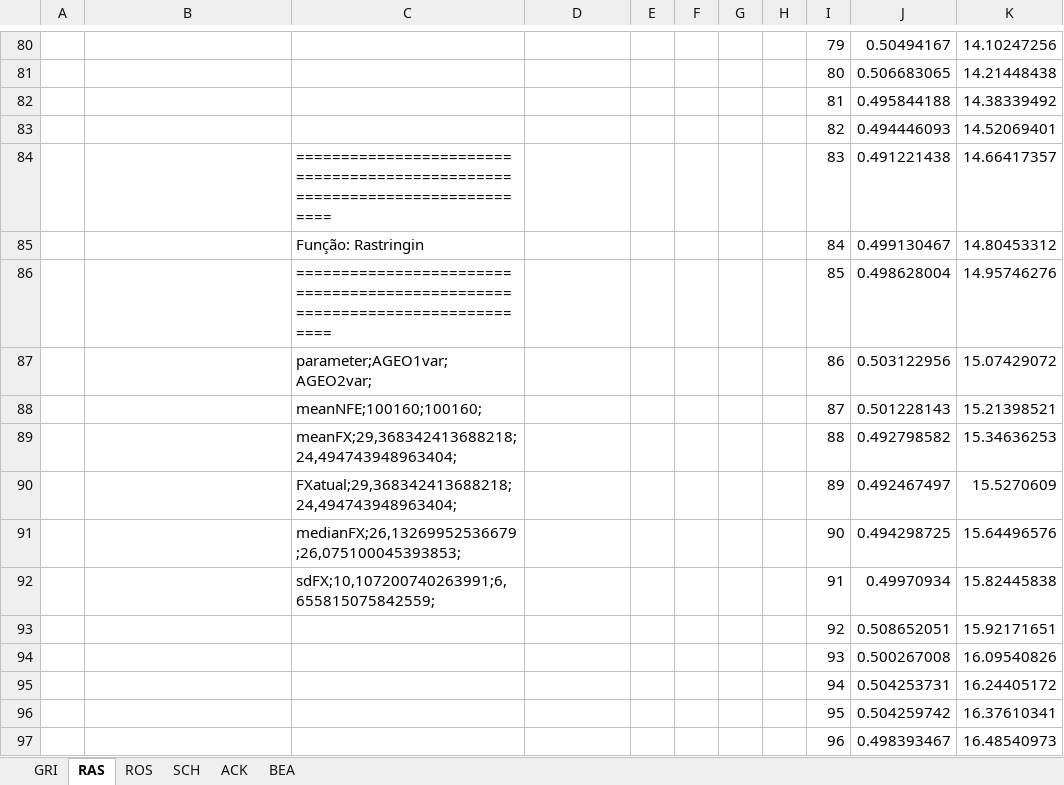
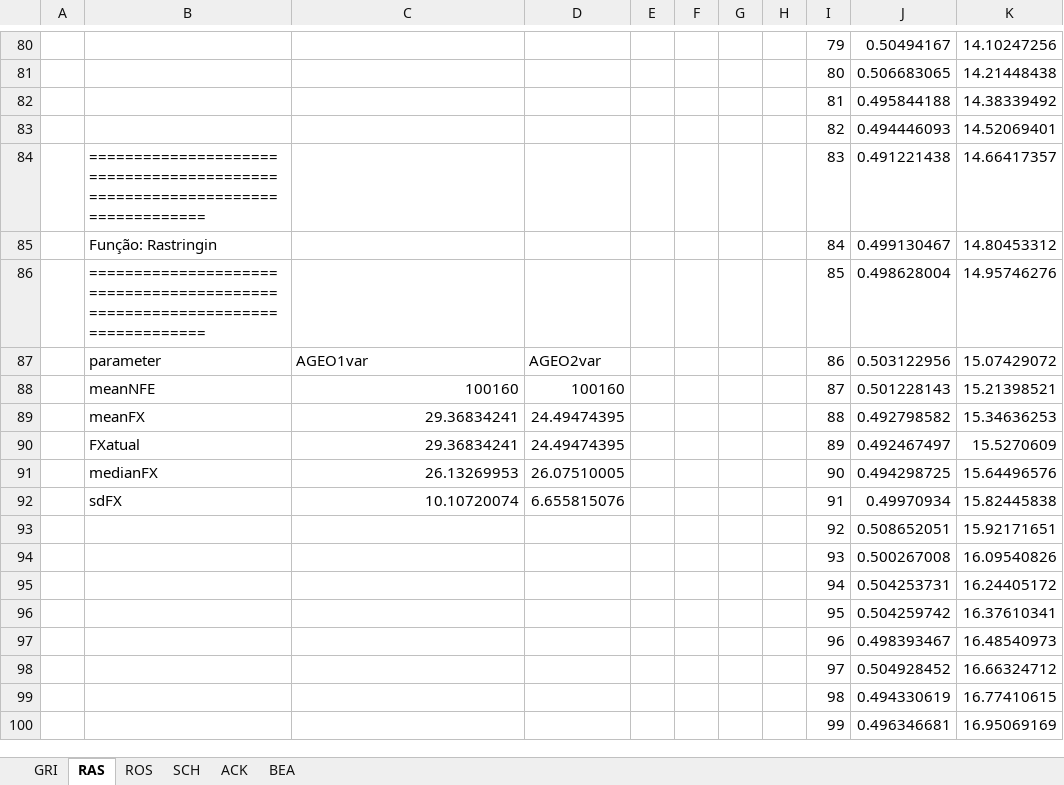
Before and after one commit to leobeckerdaluz/GEO_OptimizationAlgorithms, an Excel workbook: ExecucoesGerais/novo__AGEOsvar_popatual_tau.xlsx, sheet RAS, drawn as a sheet; only a part is shown, gaps mark what is left out; the shorter side is filled out with more unchanged rows; values as stored, in another font and other column widths than the file's, no borders; charts and pictures not drawn; the diff names each change by its address in the sheet, - before the commit and + after, or states it on an @@ line.

```diff
--- a/ExecucoesGerais/novo__AGEOsvar_popatual_tau.xlsx (sheet RAS)
+++ b/ExecucoesGerais/novo__AGEOsvar_popatual_tau.xlsx (sheet RAS)
-B84: (empty)
+B84: ============================================================================
-C84: ============================================================================
+C84: (empty)
-B85: (empty)
+B85: Função: Rastringin
-C85: Função: Rastringin
+C85: (empty)
-B86: (empty)
+B86: ============================================================================
-C86: ============================================================================
+C86: (empty)
-B87: (empty)
+B87: parameter
-C87: parameter;AGEO1var;AGEO2var;
+C87: AGEO1var
-D87: (empty)
+D87: AGEO2var
-B88: (empty)
+B88: meanNFE
-C88: meanNFE;100160;100160;
+C88: 100160
-D88: (empty)
+D88: 100160
-B89: (empty)
+B89: meanFX
-C89: meanFX;29,368342413688218;24,494743948963404;
+C89: 29.36834241
-D89:D90: (empty)
+D89:D90: 24.49474395
-B90: (empty)
+B90: FXatual
-C90: FXatual;29,368342413688218;24,494743948963404;
+C90: 29.36834241
-B91: (empty)
+B91: medianFX
-C91: medianFX;26,13269952536679;26,075100045393853;
+C91: 26.13269953
-D91: (empty)
+D91: 26.07510005
-B92: (empty)
+B92: sdFX
-C92: sdFX;10,107200740263991;6,655815075842559;
+C92: 10.10720074
-D92: (empty)
+D92: 6.655815076
```
Also changed, not shown: sheet ACK, sheet SCH, sheet GRI, sheet ROS, sheet BEA, charts or pictures, ExecucoesGerais/PARAMETROSLIVRES2.xlsx, ExecucoesGerais/novo__AGEO2vsAGEOsreais_2_AGEO2var.xlsx, 20 other files.
